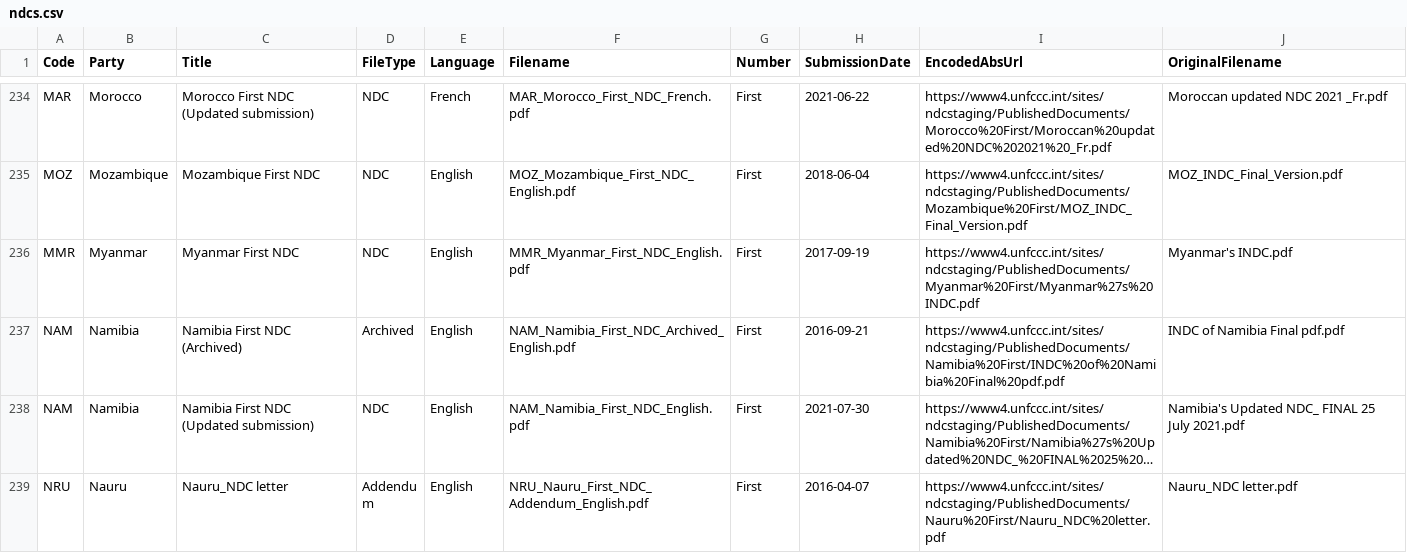
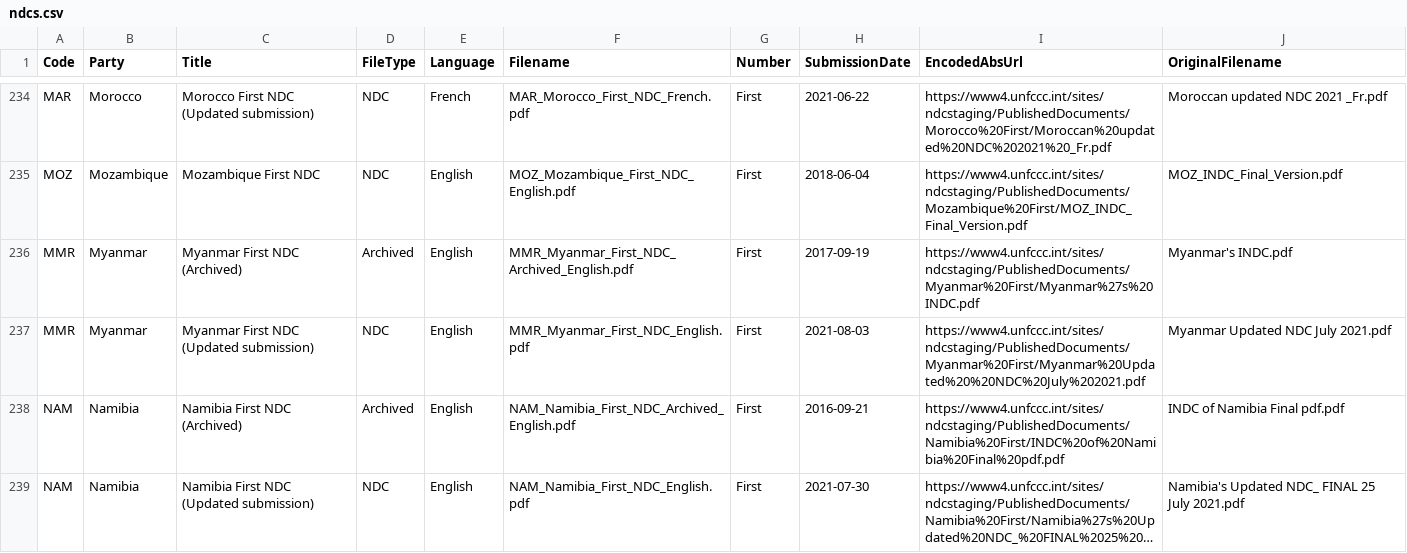
Before and after one commit to openclimatedata/ndcs, a CSV file: data/ndcs.csv, drawn as a sheet; only a part is shown, gaps mark what is left out; the shorter side is filled out with more unchanged rows; long unchanged cells end in ….

Commit message:
1 row changed
  Code: MMR
    Title: "Myanmar First NDC" => "Myanmar First NDC (Updated submission)"
    SubmissionDate: "2017-09-19" => "2021-08-03"
    EncodedAbsUrl: "https://www4.unfccc.int/sites/ndcstaging/PublishedDocuments/Myanmar%20First/Myanmar%27s%20INDC.pdf" => "https://www4.unfccc.int/sites/ndcstaging/PublishedDocuments/Myanmar%20First/Myanmar%20Updated%20%20NDC%20July%202021.pdf"
    OriginalFilename: "Myanmar's INDC.pdf" => "Myanmar Updated  NDC July 2021.pdf"

```diff
--- a/data/ndcs.csv
+++ b/data/ndcs.csv
@@ -235,3 +235,4 @@ MAR,Morocco,Morocco First NDC (Updated submission),NDC,French,MAR_Morocco_First_
 MOZ,Mozambique,Mozambique First NDC,NDC,English,MOZ_Mozambique_First_NDC_English.pdf,First,2018-06-04,https://www4.unfccc.int/sites/ndcstaging/PublishedDocuments/Mozambique%20First/MOZ_INDC_Final_Version.pdf,MOZ_INDC_Final_Version.pdf
-MMR,Myanmar,Myanmar First NDC,NDC,English,MMR_Myanmar_First_NDC_English.pdf,First,2017-09-19,https://www4.unfccc.int/sites/ndcstaging/PublishedDocuments/Myanmar%20First/Myanmar%27s%20INDC.pdf,Myanmar's INDC.pdf
+MMR,Myanmar,Myanmar First NDC (Archived),Archived,English,MMR_Myanmar_First_NDC_Archived_English.pdf,First,2017-09-19,https://www4.unfccc.int/sites/ndcstaging/PublishedDocuments/Myanmar%20First/Myanmar%27s%20INDC.pdf,Myanmar's INDC.pdf
+MMR,Myanmar,Myanmar First NDC (Updated submission),NDC,English,MMR_Myanmar_First_NDC_English.pdf,First,2021-08-03,https://www4.unfccc.int/sites/ndcstaging/PublishedDocuments/Myanmar%20First/Myanmar%20Updated%20%20NDC%20July%202021.pdf,Myanmar Updated  NDC July 2021.pdf
 NAM,Namibia,Namibia First NDC (Archived),Archived,English,NAM_Namibia_First_NDC_Archived_English.pdf,First,2016-09-21,https://www4.unfccc.int/sites/ndcstaging/PublishedDocuments/Namibia%20First/INDC%20of%20Namibia%20Final%20pdf.pdf,INDC of Namibia Final pdf.pdf
```
